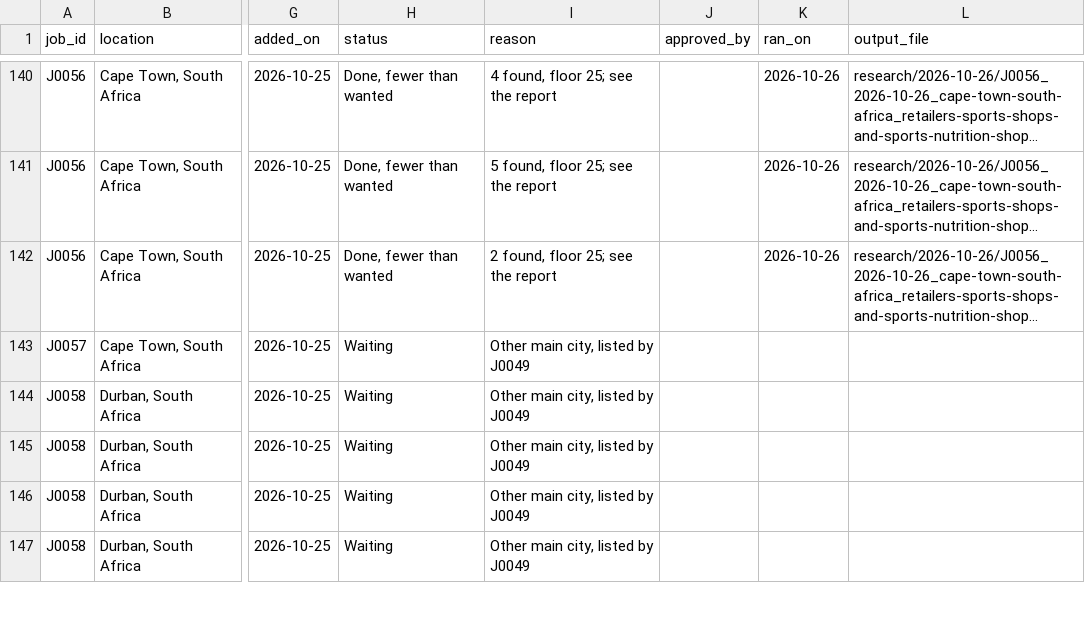
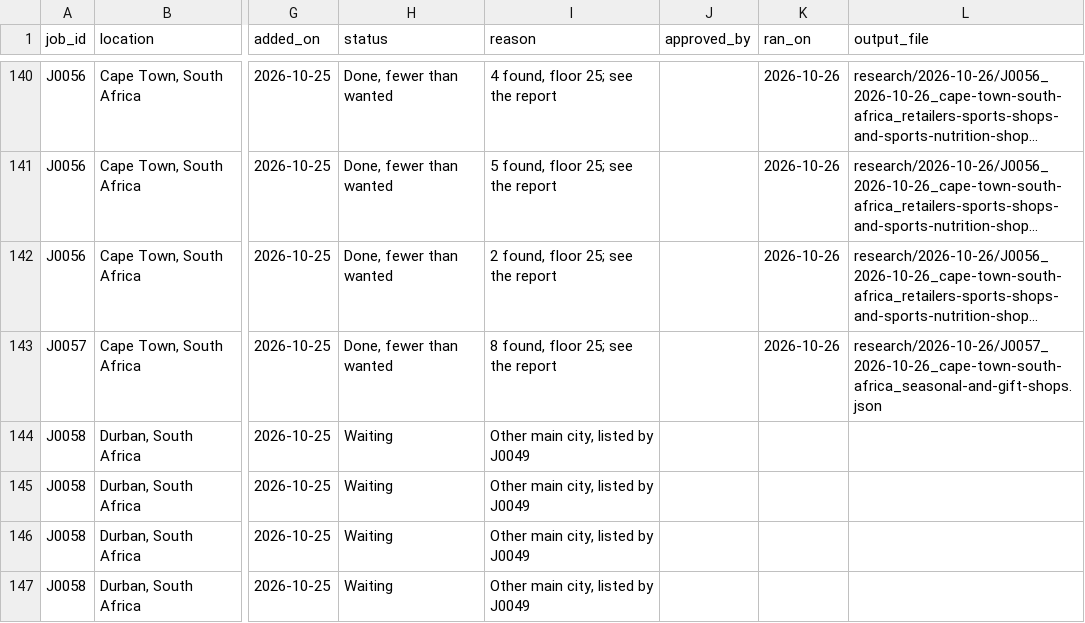
Before and after one commit to amodhsharma/diablo-outreach-v2, a CSV file: research/queue.csv, drawn as a sheet; only a part is shown, gaps mark what is left out; long unchanged cells end in …; the diff names each change by its address in the sheet, - before the commit and + after, or states it on an @@ line.

```diff
--- a/research/queue.csv
+++ b/research/queue.csv
-H143 (status): Waiting
+H143 (status): Done, fewer than wanted
-I143 (reason): Other main city, listed by J0049
+I143 (reason): 8 found, floor 25; see the report
-K143 (ran_on): (empty)
+K143 (ran_on): 2026-10-26
-L143 (output_file): (empty)
+L143 (output_file): research/2026-10-26/J0057_2026-10-26_cape-town-south-africa_seasonal-and-gift-shops.json
```
Also changed, not shown: 3 other files.
